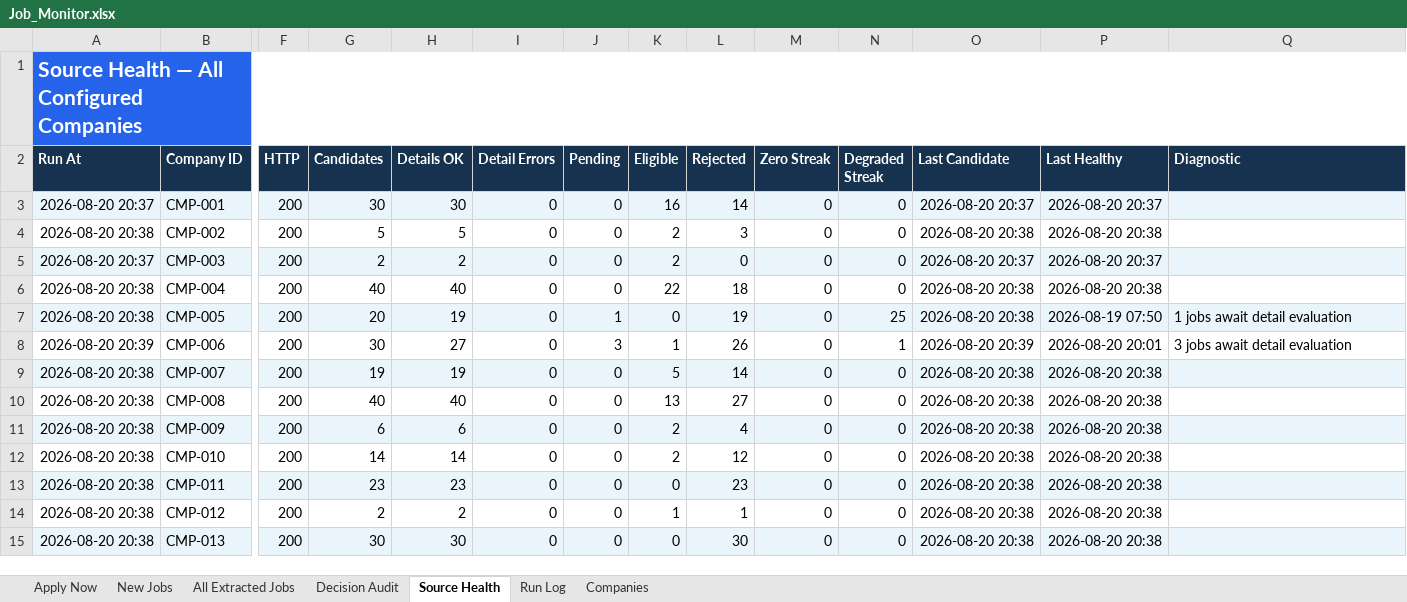
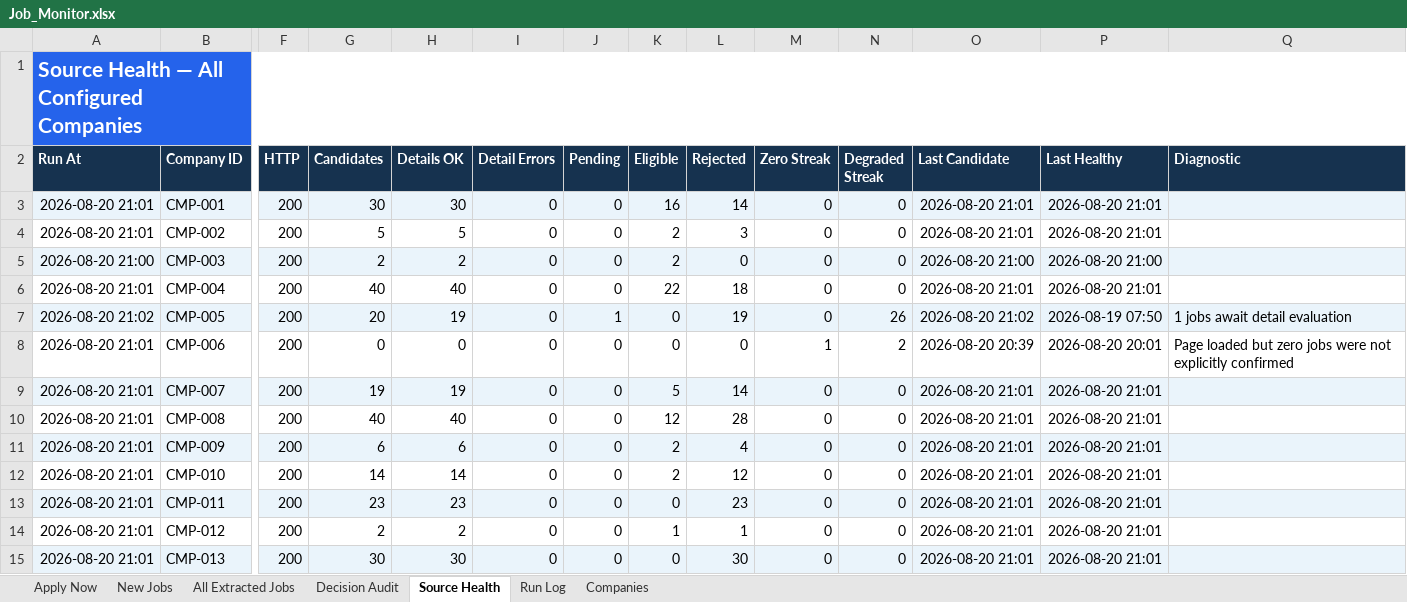
Before and after one commit to taran-dev4u/career-job-monitor, an Excel workbook: outputs/job-monitor/Job_Monitor.xlsx, sheet Source Health, drawn as a sheet; only a part is shown, gaps mark what is left out; values as stored, in another font and other column widths than the file's, no borders; table styles not drawn; the diff covers the shown part only; the diff names each change by its address in the sheet, - before the commit and + after, or states it on an @@ line.

```diff
--- a/outputs/job-monitor/Job_Monitor.xlsx (sheet Source Health)
+++ b/outputs/job-monitor/Job_Monitor.xlsx (sheet Source Health)
-A3 (Run At): 2026-08-20 20:37
+A3 (Run At): 2026-08-20 21:01
-O3 (Last Candidate): 2026-08-20 20:37
+O3 (Last Candidate): 2026-08-20 21:01
-P3 (Last Healthy): 2026-08-20 20:37
+P3 (Last Healthy): 2026-08-20 21:01
-A4 (Run At): 2026-08-20 20:38
+A4 (Run At): 2026-08-20 21:01
-O4 (Last Candidate): 2026-08-20 20:38
+O4 (Last Candidate): 2026-08-20 21:01
-P4 (Last Healthy): 2026-08-20 20:38
+P4 (Last Healthy): 2026-08-20 21:01
-A5 (Run At): 2026-08-20 20:37
+A5 (Run At): 2026-08-20 21:00
-O5 (Last Candidate): 2026-08-20 20:37
+O5 (Last Candidate): 2026-08-20 21:00
-P5 (Last Healthy): 2026-08-20 20:37
+P5 (Last Healthy): 2026-08-20 21:00
-A6 (Run At): 2026-08-20 20:38
+A6 (Run At): 2026-08-20 21:01
-O6 (Last Candidate): 2026-08-20 20:38
+O6 (Last Candidate): 2026-08-20 21:01
-P6 (Last Healthy): 2026-08-20 20:38
+P6 (Last Healthy): 2026-08-20 21:01
-A7 (Run At): 2026-08-20 20:38
+A7 (Run At): 2026-08-20 21:02
-N7 (Degraded Streak): 25
+N7 (Degraded Streak): 26
-O7 (Last Candidate): 2026-08-20 20:38
+O7 (Last Candidate): 2026-08-20 21:02
-A8 (Run At): 2026-08-20 20:39
+A8 (Run At): 2026-08-20 21:01
-G8 (Candidates): 30
+G8 (Candidates): 0
-H8 (Details OK): 27
+H8 (Details OK): 0
-J8 (Pending): 3
+J8 (Pending): 0
-K8 (Eligible): 1
+K8 (Eligible): 0
-L8 (Rejected): 26
+L8 (Rejected): 0
-M8 (Zero Streak): 0
+M8 (Zero Streak): 1
-N8 (Degraded Streak): 1
+N8 (Degraded Streak): 2
-Q8 (Diagnostic): 3 jobs await detail evaluation
+Q8 (Diagnostic): Page loaded but zero jobs were not explicitly confirmed
-A9:A15 (Run At): 2026-08-20 20:38
+A9:A15 (Run At): 2026-08-20 21:01
-O9:O15 (Last Candidate): 2026-08-20 20:38
+O9:O15 (Last Candidate): 2026-08-20 21:01
-P9:P15 (Last Healthy): 2026-08-20 20:38
+P9:P15 (Last Healthy): 2026-08-20 21:01
-K10 (Eligible): 13
+K10 (Eligible): 12
-L10 (Rejected): 27
+L10 (Rejected): 28
```
Also changed, not shown: 17 edited cells elsewhere in this sheet, sheet All Extracted Jobs, sheet Decision Audit, sheet Apply Now, sheet New Jobs, sheet Run Log, 11 other files.
